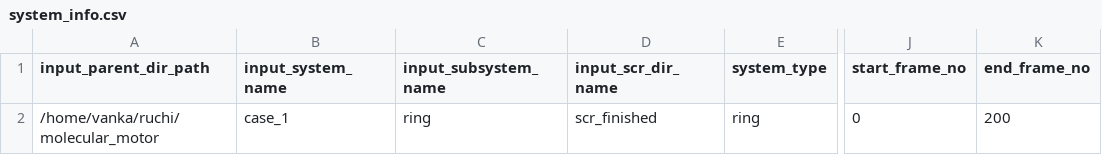
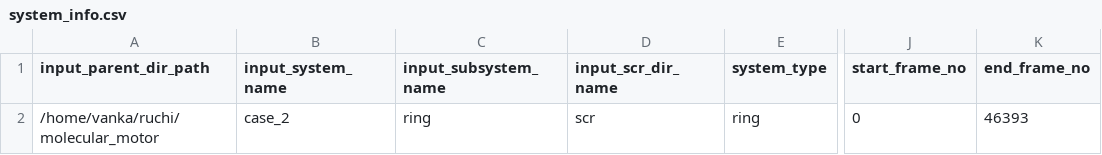
Before and after one commit to siddharth-ncl-work/molecular_machine, a CSV file: system_info.csv, drawn as a sheet; only a part is shown, gaps mark what is left out; the diff names each change by its address in the sheet, - before the commit and + after, or states it on an @@ line.

```diff
--- a/system_info.csv
+++ b/system_info.csv
-B2 (input_system_name): case_1
+B2 (input_system_name): case_2
-D2 (input_scr_dir_name): scr_finished
+D2 (input_scr_dir_name): scr
-K2 (end_frame_no): 200
+K2 (end_frame_no): 46393
```
Also changed, not shown: output/summary_data.csv, 11 other files.
